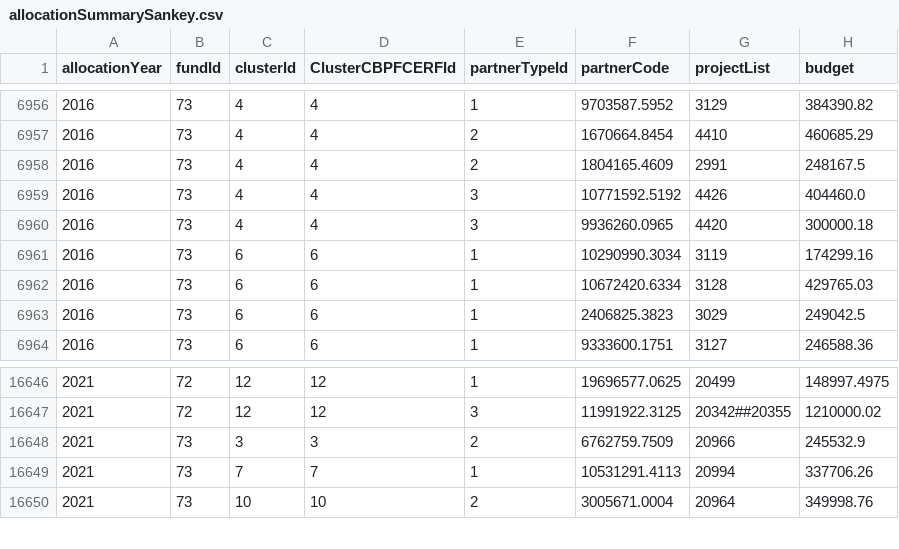
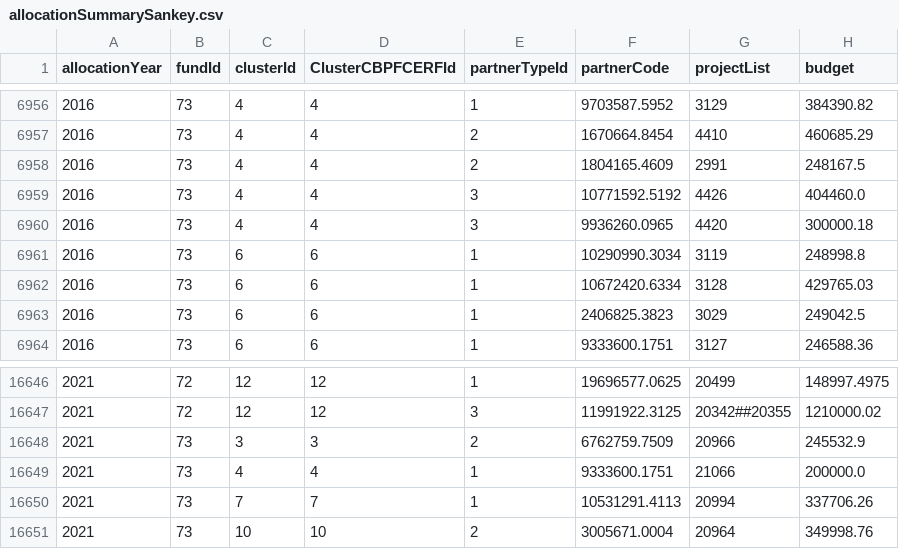
Before and after one commit to CBPFGMS/pfbi-data, a CSV file: allocationSummarySankey.csv, drawn as a sheet; only a part is shown, gaps mark what is left out.

```diff
--- a/allocationSummarySankey.csv
+++ b/allocationSummarySankey.csv
@@ -6960,3 +6960,3 @@ allocationYear,fundId,clusterId,ClusterCBPFCERFId,partnerTypeId,partnerCode,proj
 2016,73,4,4,3,9936260.0965,4420,300000.18
-2016,73,6,6,1,10290990.3034,3119,174299.16
+2016,73,6,6,1,10290990.3034,3119,248998.8
 2016,73,6,6,1,10672420.6334,3128,429765.03
@@ -16648,2 +16648,3 @@ allocationYear,fundId,clusterId,ClusterCBPFCERFId,partnerTypeId,partnerCode,proj
 2021,73,3,3,2,6762759.7509,20966,245532.9
+2021,73,4,4,1,9333600.1751,21066,200000.0
 2021,73,7,7,1,10531291.4113,20994,337706.26
```
Also changed, not shown: allocationSummary.csv, contributionbycerfcbpf.csv, 3 other files.
